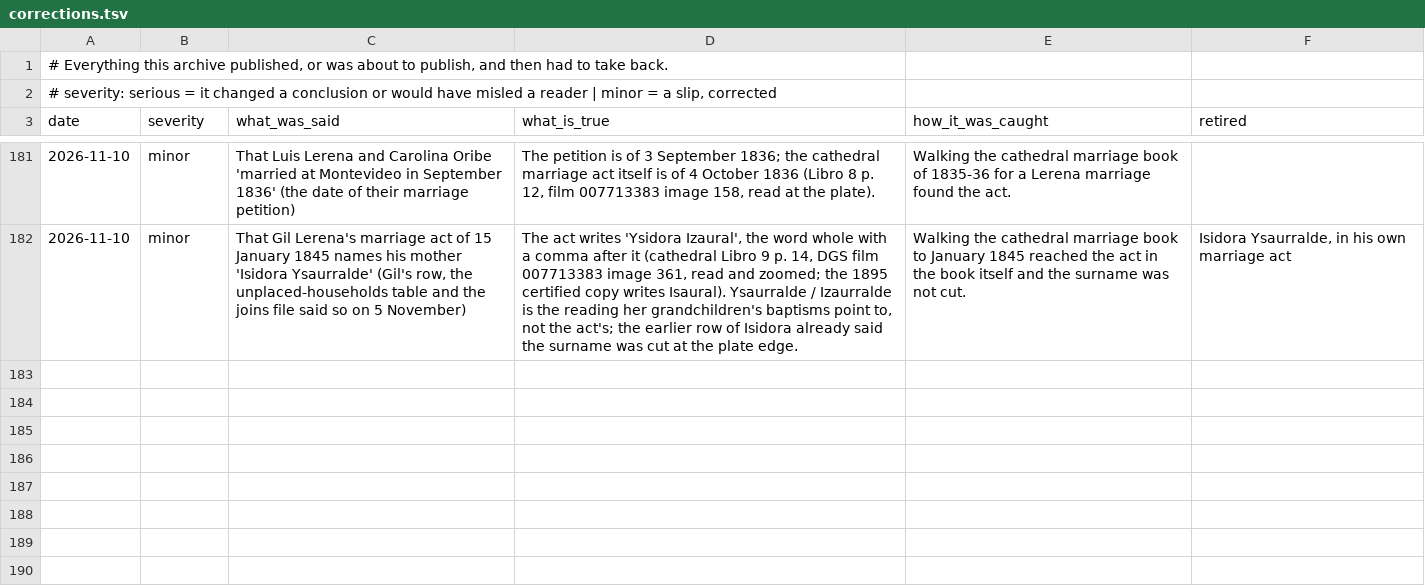
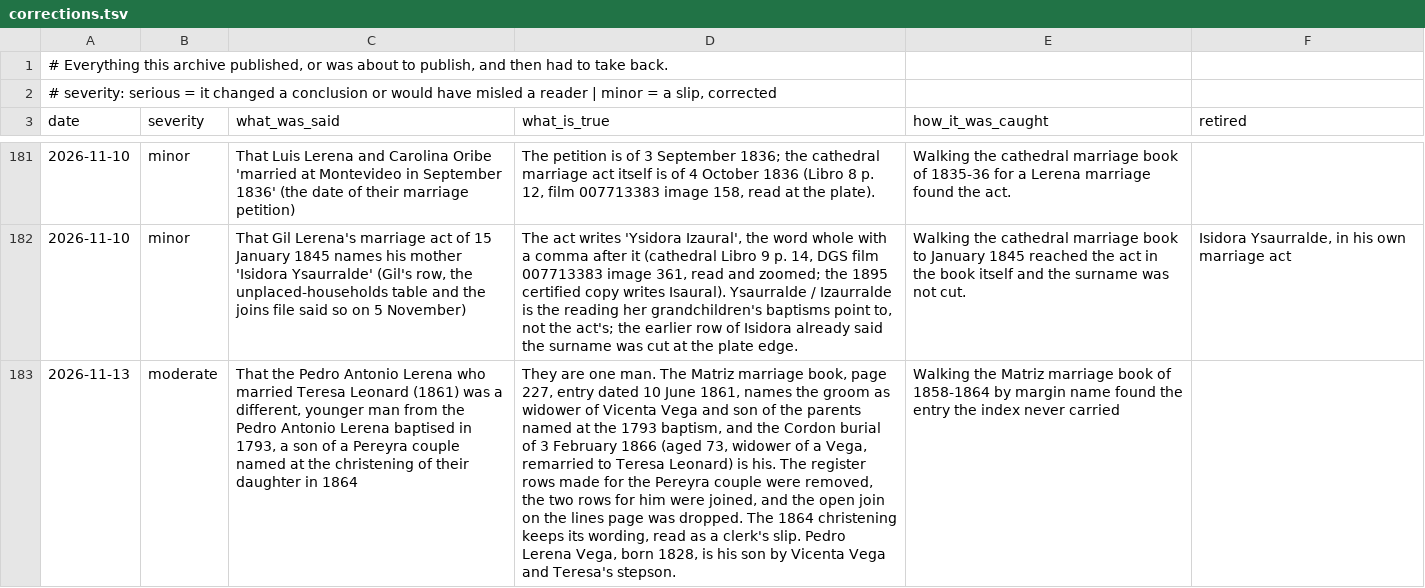
Before and after one commit to daviddef/TheLerena, a TSV file: data/corrections.tsv, drawn as a sheet; only a part is shown, gaps mark what is left out; the diff names each change by its address in the sheet, - before the commit and + after, or states it on an @@ line.

```diff
--- a/data/corrections.tsv
+++ b/data/corrections.tsv
+row 183: 2026-11-13 | moderate | That the Pedro Antonio Lerena who married Teresa Leonard (1861) was a different, younger man from the Pedro Antonio Lerena baptised in 1793, a son of a Pereyra couple named at the christening of their daughter in 1864 | They are one man. The Matriz marriage book, page 227, entry dated 10 June 1861, names the groom as widower of Vicenta Vega and son of the parents named at the 1793 baptism, and the Cordon burial of 3 February 1866 (aged 73, widower of a Vega, remarried to Teresa Leonard) is his. The register rows made for the Pereyra couple were removed, the two rows for him were joined, and the open join on the lines page was dropped. The 1864 christening keeps its wording, read as a clerk's slip. Pedro Lerena Vega, born 1828, is his son by Vicenta Vega and Teresa's stepson. | Walking the Matriz marriage book of 1858-1864 by margin name found the entry the index never carried
```
Also changed, not shown: data/cordon-deaths.tsv, data/last-attested-alive.tsv, 27 other files.
